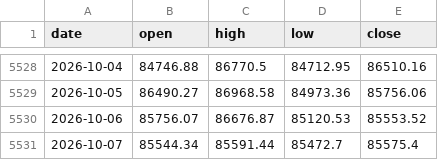
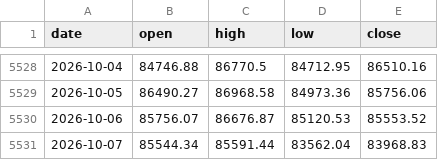
Before and after one commit to North7/btc-top-dashboard, a CSV file: data/raw/ohlc.csv, drawn as a sheet; only a part is shown, gaps mark what is left out.

```diff
--- a/data/raw/ohlc.csv
+++ b/data/raw/ohlc.csv
@@ -5530,2 +5530,2 @@ date,open,high,low,close
 2026-10-06,85756.07,86676.87,85120.53,85553.52
-2026-10-07,85544.34,85591.44,85472.7,85575.4
+2026-10-07,85544.34,85591.44,83562.04,83968.83
```
Also changed, not shown: data/indicators.csv, data/raw/basis.csv, 17 other files.
